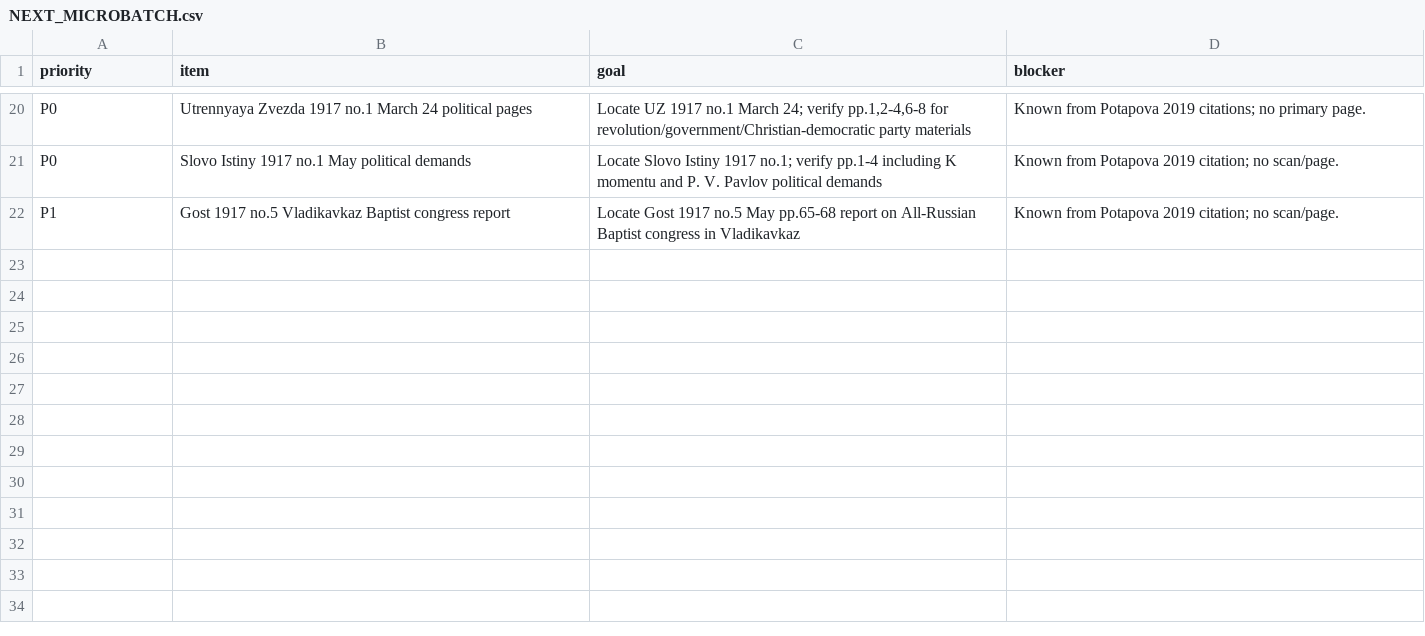
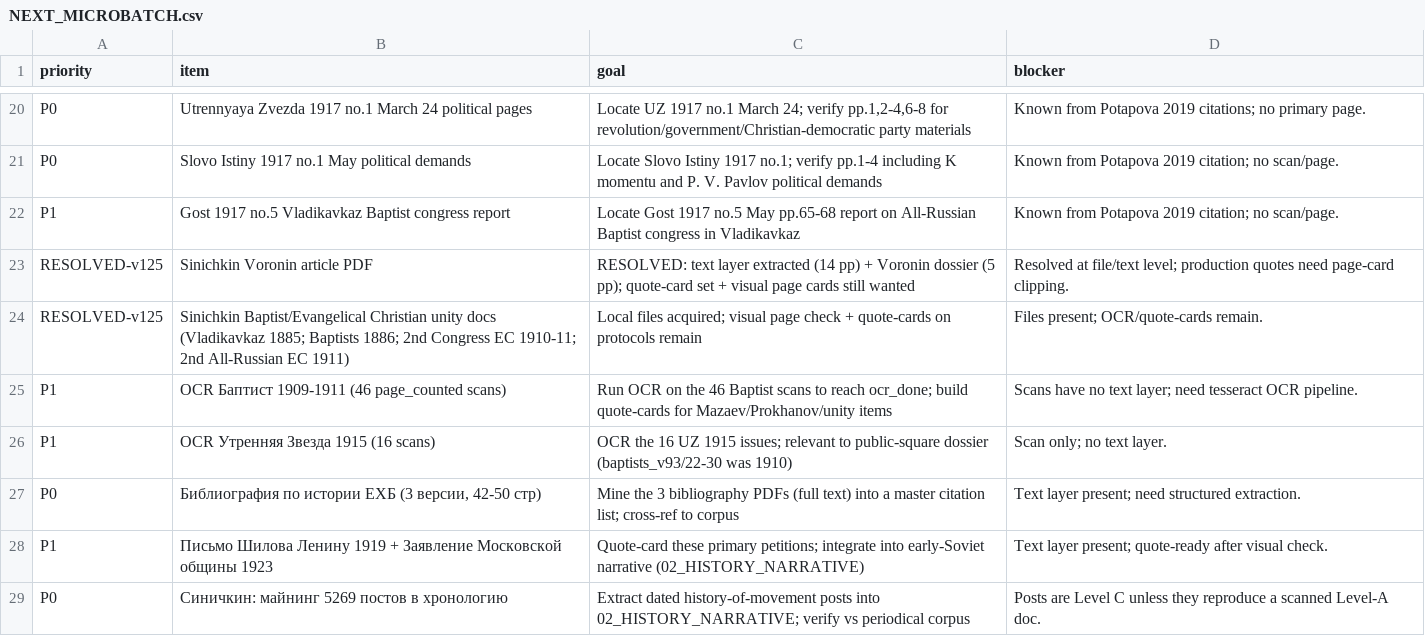
Before and after one commit to FedorMilovanov/Research, a CSV file: БАПТИСТЫ РОССИИ/baptists_v120_TRUE_GROUPED/data/NEXT_MICROBATCH.csv, drawn as a sheet; only a part is shown, gaps mark what is left out.

Commit message:
v125: Sinichkin TG export — local periodical corpus (page_count_verified) + chronology
- PROOF_STATUS_LEDGER: +98 issues page_count_verified (Баптист 46, Bratskii Listok pre-rev 22, UZ 1915 16, Khristianin 6, Gost 4, Slovo Istiny 3, Bratskii Vestnik 1945)
- MASTER_CORPUS_LEDGER: Baptist upgraded + 6 corpora
- SOURCE_ANCHORS: +5 (channel, Pavlov 1917, Voronin, UZ, congress)
- NEXT_MICROBATCH: 2 resolved (Voronin article, unity docs) + 6 forward tasks
- 03_PERIODICAL_CORPUS: v125 synthesis (disambiguates pre-rev vs Soviet Bratskii Listok)
- 02_HISTORY_NARRATIVE: v125 dated-event chronology (1402 events mined, curated spine)
- Resolves v124 P0: Pavlov Политические требования баптистов (Slovo Istiny 1917 №1) — text extracted
- No quote_card_verified claims; scans need OCR (queued)

```diff
--- a/БАПТИСТЫ РОССИИ/baptists_v120_TRUE_GROUPED/data/NEXT_MICROBATCH.csv
+++ b/БАПТИСТЫ РОССИИ/baptists_v120_TRUE_GROUPED/data/NEXT_MICROBATCH.csv
@@ -22 +22,8 @@ P0,Slovo Istiny 1917 no.1 May political demands,Locate Slovo Istiny 1917 no.1; v
 P1,Gost 1917 no.5 Vladikavkaz Baptist congress report,Locate Gost 1917 no.5 May pp.65-68 report on All-Russian Baptist congress in Vladikavkaz,Known from Potapova 2019 citation; no scan/page.
+RESOLVED-v125,Sinichkin Voronin article PDF,RESOLVED: text layer extracted (14 pp) + Voronin dossier (5 pp); quote-card set + visual page cards still wanted,Resolved at file/text level; production quotes need page-card clipping.
+RESOLVED-v125,Sinichkin Baptist/Evangelical Christian unity docs (Vladikavkaz 1885; Baptists 1886; 2nd Congress EC 1910-11; 2nd All-Russian EC 1911),Local files acquired; visual page check + quote-cards on protocols remain,Files present; OCR/quote-cards remain.
+P1,OCR Баптист 1909-1911 (46 page_counted scans),Run OCR on the 46 Baptist scans to reach ocr_done; build quote-cards for Mazaev/Prokhanov/unity items,Scans have no text layer; need tesseract OCR pipeline.
+P1,OCR Утренняя Звезда 1915 (16 scans),OCR the 16 UZ 1915 issues; relevant to public-square dossier (baptists_v93/22-30 was 1910),Scan only; no text layer.
+P0,"Библиография по истории ЕХБ (3 версии, 42-50 стр)",Mine the 3 bibliography PDFs (full text) into a master citation list; cross-ref to corpus,Text layer present; need structured extraction.
+P1,Письмо Шилова Ленину 1919 + Заявление Московской общины 1923,Quote-card these primary petitions; integrate into early-Soviet narrative (02_HISTORY_NARRATIVE),Text layer present; quote-ready after visual check.
+P0,Синичкин: майнинг 5269 постов в хронологию,Extract dated history-of-movement posts into 02_HISTORY_NARRATIVE; verify vs periodical corpus,Posts are Level C unless they reproduce a scanned Level-A doc.
```
Also changed, not shown: БАПТИСТЫ РОССИИ/baptists_v120_TRUE_GROUPED/data/MASTER_CORPUS_LEDGER.csv, БАПТИСТЫ РОССИИ/baptists_v120_TRUE_GROUPED/data/SOURCE_ANCHORS.csv, 5 other files.
